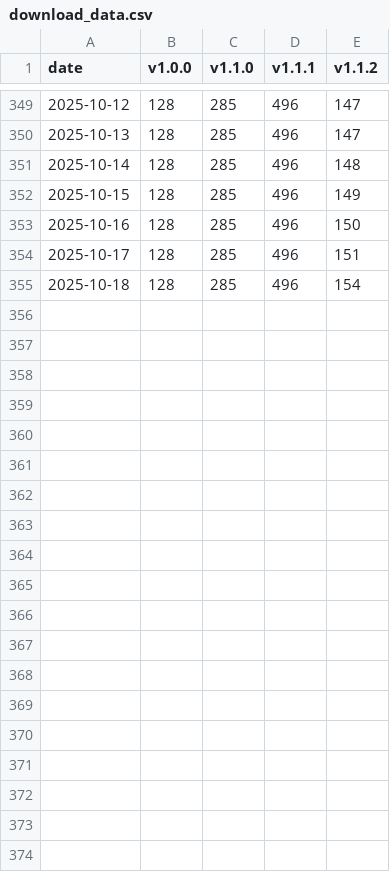
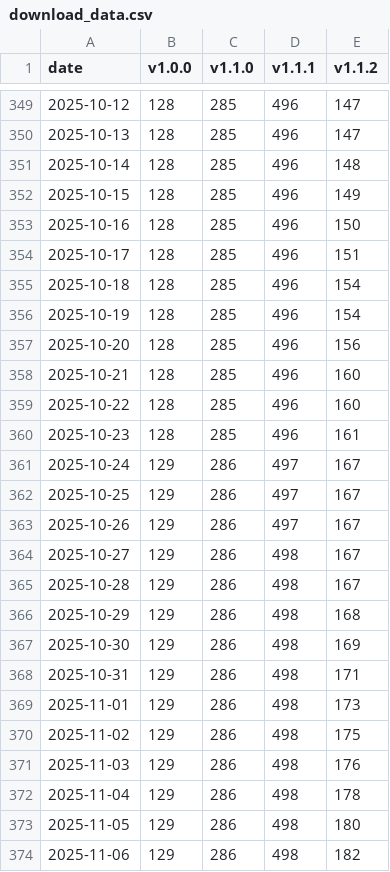
Before and after one commit to MavikBow/DoBetterConfig, a CSV file: download_data.csv, drawn as a sheet; only a part is shown, gaps mark what is left out.

Commit message:
actions: restore the accumulated data

```diff
--- a/download_data.csv
+++ b/download_data.csv
@@ -355 +355,20 @@ date,v1.0.0,v1.1.0,v1.1.1,v1.1.2
 2025-10-18,128,285,496,154
+2025-10-19,128,285,496,154
+2025-10-20,128,285,496,156
+2025-10-21,128,285,496,160
+2025-10-22,128,285,496,160
+2025-10-23,128,285,496,161
+2025-10-24,129,286,497,167
+2025-10-25,129,286,497,167
+2025-10-26,129,286,497,167
+2025-10-27,129,286,498,167
+2025-10-28,129,286,498,167
+2025-10-29,129,286,498,168
+2025-10-30,129,286,498,169
+2025-10-31,129,286,498,171
+2025-11-01,129,286,498,173
+2025-11-02,129,286,498,175
+2025-11-03,129,286,498,176
+2025-11-04,129,286,498,178
+2025-11-05,129,286,498,180
+2025-11-06,129,286,498,182
```
